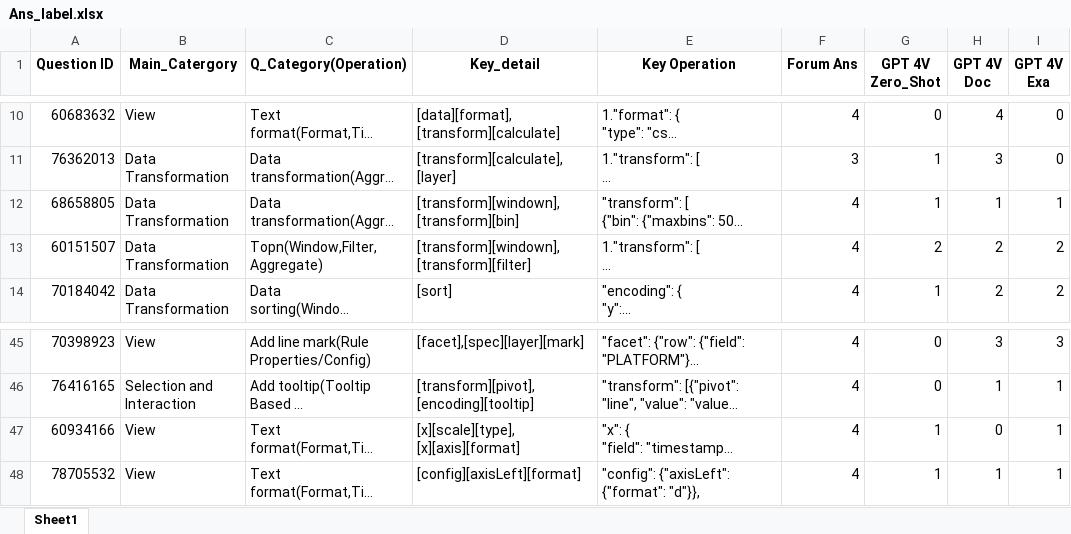
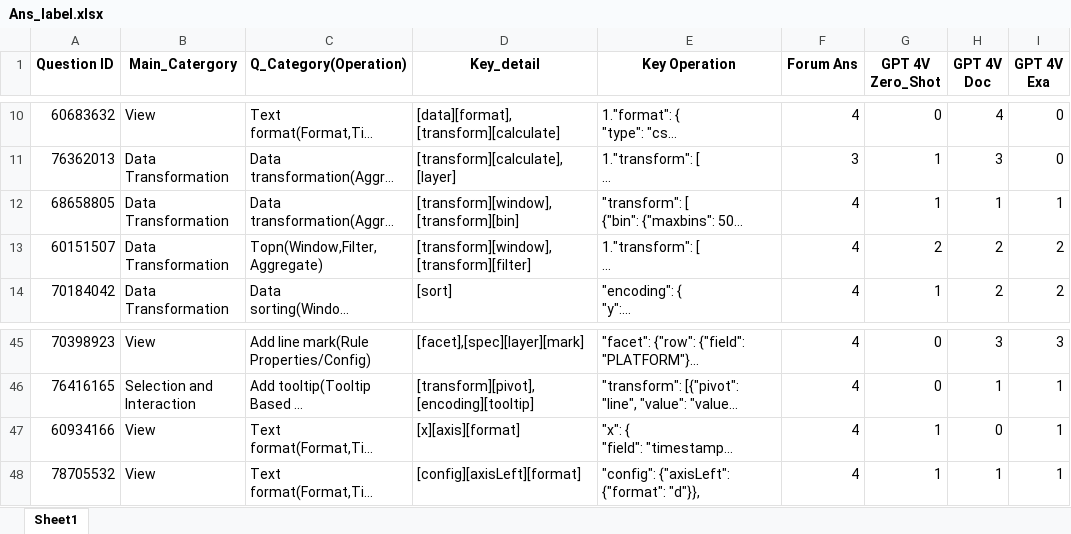
Before and after one commit to HKUSTDial/vistroubleshooting.github.io, an Excel workbook: Q4/results/Ans_label.xlsx, sheet Sheet1, drawn as a sheet; only a part is shown, gaps mark what is left out; long unchanged cells end in …; values as stored, in another font and other column widths than the file's, no borders; the diff names each change by its address in the sheet, - before the commit and + after, or states it on an @@ line.

```diff
--- a/Q4/results/Ans_label.xlsx (sheet Sheet1)
+++ b/Q4/results/Ans_label.xlsx (sheet Sheet1)
-D12 (Key_detail): [transform][windown], [transform][bin]
+D12 (Key_detail): [transform][window], [transform][bin]
-D13 (Key_detail): [transform][windown], [transform][filter]
+D13 (Key_detail): [transform][window], [transform][filter]
-D47 (Key_detail): [x][scale][type], [x][axis][format]
+D47 (Key_detail): [x][axis][format]
```
Also changed, not shown: dataset/4_DocEx_cases/47_Vega_refine.xlsx.
